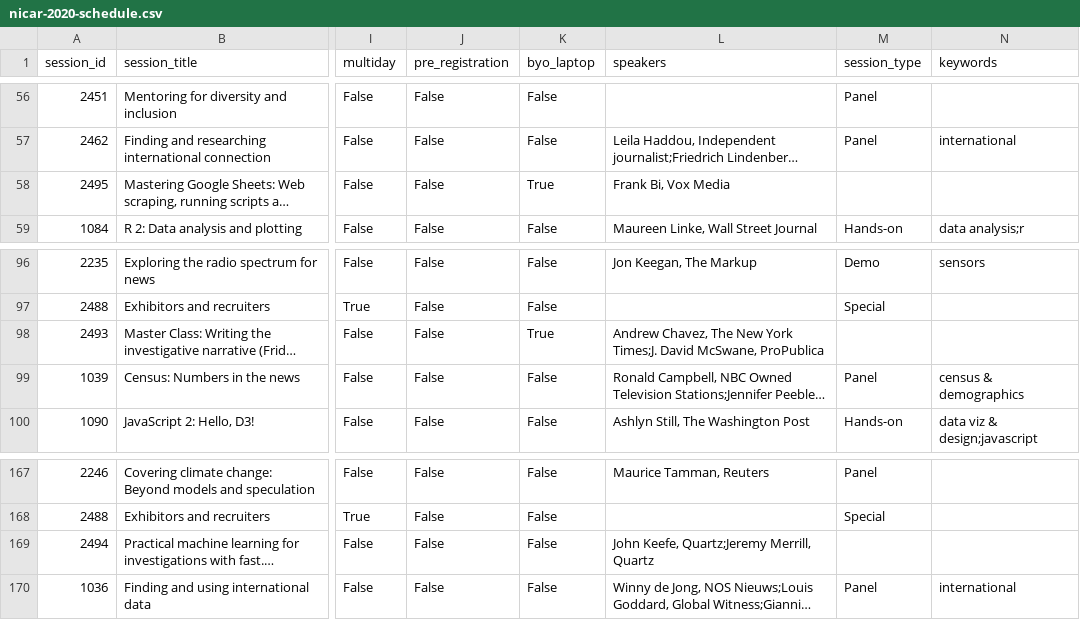
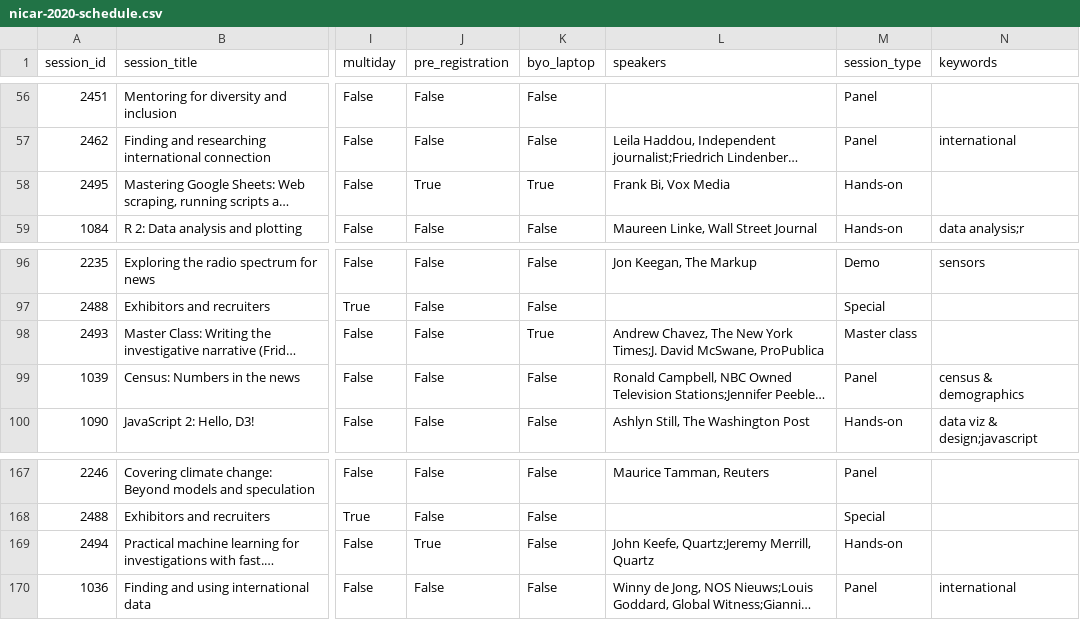
Before and after one commit to ireapps/nicar-2020-schedule, a CSV file: nicar-2020-schedule.csv, drawn as a sheet; only a part is shown, gaps mark what is left out; long unchanged cells end in …; the diff names each change by its address in the sheet, - before the commit and + after, or states it on an @@ line.

Commit message:
add missing session types

```diff
--- a/nicar-2020-schedule.csv
+++ b/nicar-2020-schedule.csv
-J58 (pre_registration): False
+J58 (pre_registration): True
-M58 (session_type): (empty)
+M58 (session_type): Hands-on
-M98 (session_type): (empty)
+M98 (session_type): Master class
-J169 (pre_registration): False
+J169 (pre_registration): True
-M169 (session_type): (empty)
+M169 (session_type): Hands-on
```
Also changed, not shown: 3 other files.
